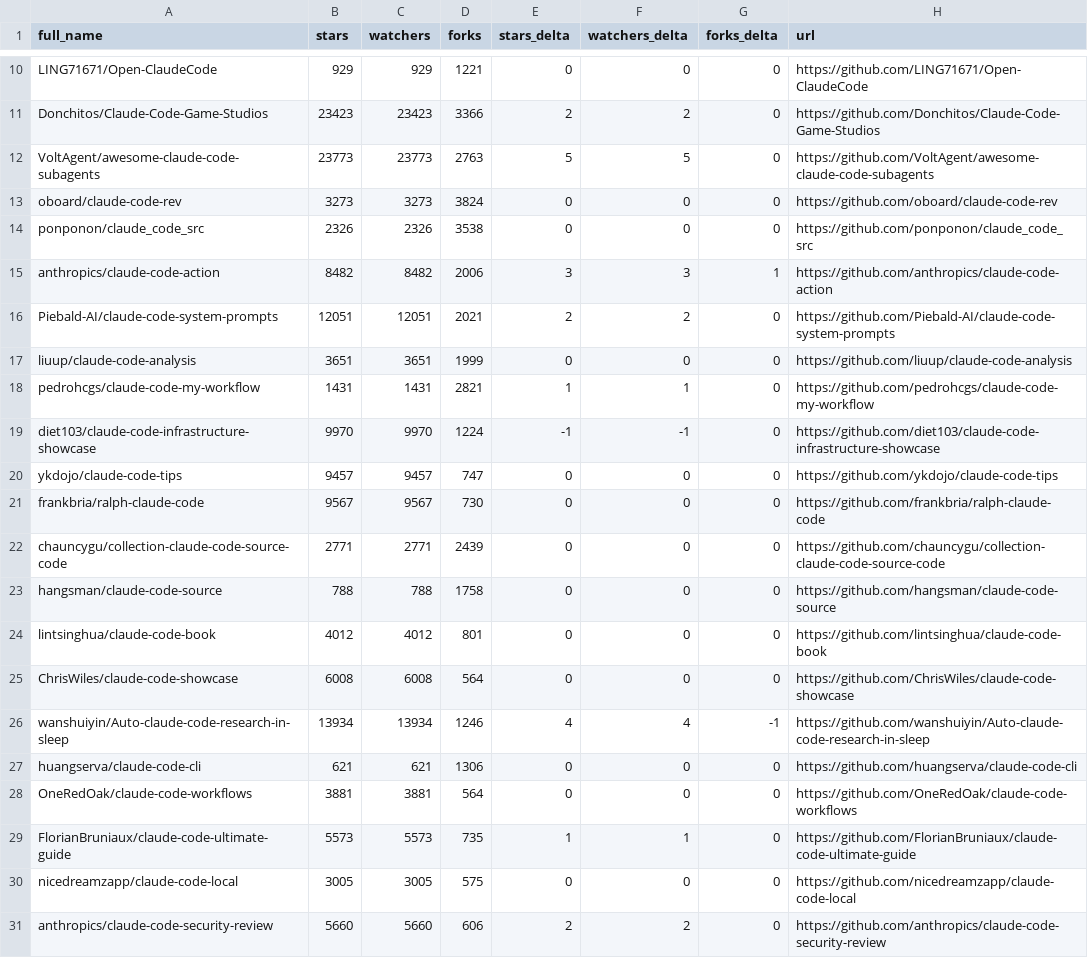
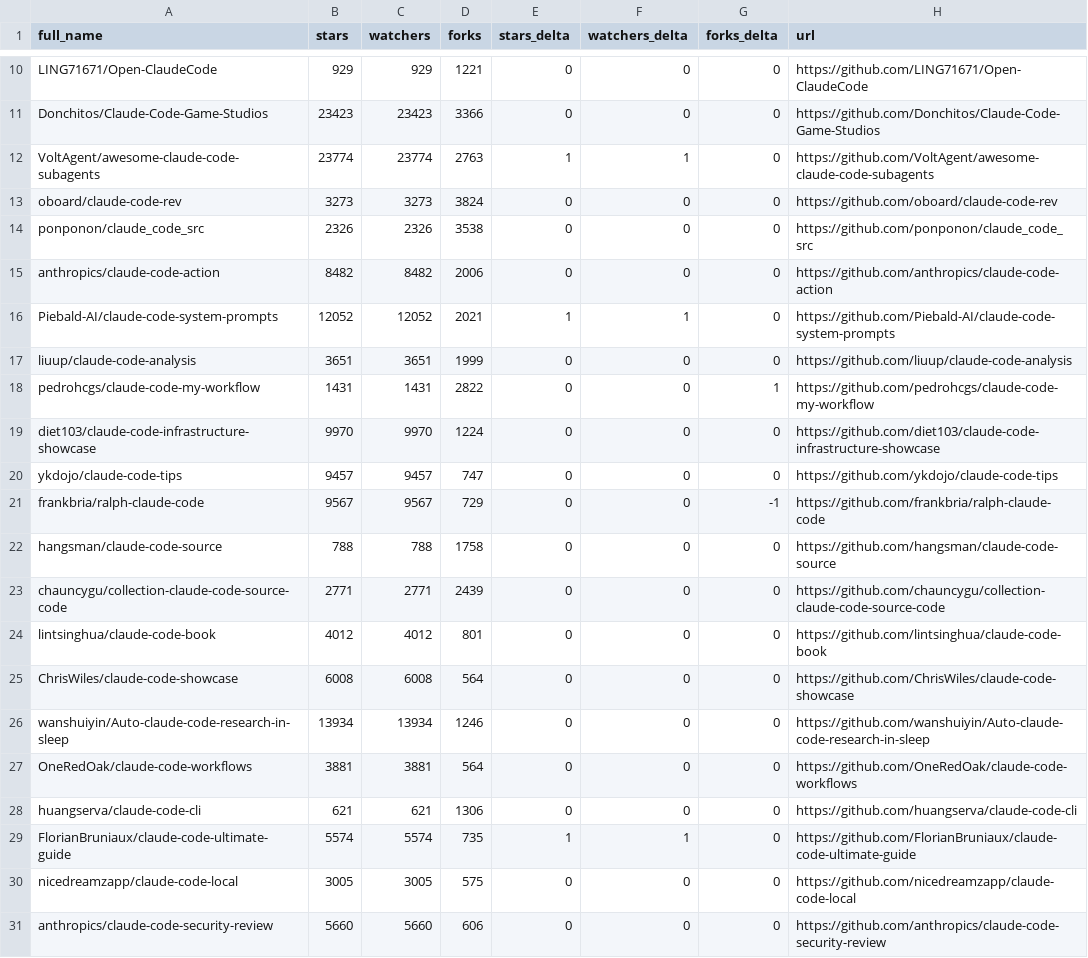
Before and after one commit to teodororo/awesome-claude-code, a CSV file: data/repo-ticker.csv, drawn as a sheet; only a part is shown, gaps mark what is left out; the diff covers the shown part only; the diff names each change by its address in the sheet, - before the commit and + after, or states it on an @@ line.

```diff
--- a/data/repo-ticker.csv
+++ b/data/repo-ticker.csv
-E11 (stars_delta): 2
+E11 (stars_delta): 0
-F11 (watchers_delta): 2
+F11 (watchers_delta): 0
-B12 (stars): 23773
+B12 (stars): 23774
-C12 (watchers): 23773
+C12 (watchers): 23774
-E12 (stars_delta): 5
+E12 (stars_delta): 1
-F12 (watchers_delta): 5
+F12 (watchers_delta): 1
-E15 (stars_delta): 3
+E15 (stars_delta): 0
-F15 (watchers_delta): 3
+F15 (watchers_delta): 0
-G15 (forks_delta): 1
+G15 (forks_delta): 0
-B16 (stars): 12051
+B16 (stars): 12052
-C16 (watchers): 12051
+C16 (watchers): 12052
-E16 (stars_delta): 2
+E16 (stars_delta): 1
-F16 (watchers_delta): 2
+F16 (watchers_delta): 1
-D18 (forks): 2821
+D18 (forks): 2822
-E18 (stars_delta): 1
+E18 (stars_delta): 0
-F18 (watchers_delta): 1
+F18 (watchers_delta): 0
-G18 (forks_delta): 0
+G18 (forks_delta): 1
-E19 (stars_delta): -1
+E19 (stars_delta): 0
-F19 (watchers_delta): -1
+F19 (watchers_delta): 0
-D21 (forks): 730
+D21 (forks): 729
-G21 (forks_delta): 0
+G21 (forks_delta): -1
@@ row 23 moved to row 22: hangsman/claude-code-source @@
-E26 (stars_delta): 4
+E26 (stars_delta): 0
-F26 (watchers_delta): 4
+F26 (watchers_delta): 0
-G26 (forks_delta): -1
+G26 (forks_delta): 0
@@ row 28 moved to row 27: OneRedOak/claude-code-workflows @@
-B29 (stars): 5573
+B29 (stars): 5574
-C29 (watchers): 5573
+C29 (watchers): 5574
-E31 (stars_delta): 2
+E31 (stars_delta): 0
-F31 (watchers_delta): 2
+F31 (watchers_delta): 0
```
Also changed, not shown: 3 added rows, 3 removed rows, 2 moved rows and 95 edited cells elsewhere in this file, 4 other files.
